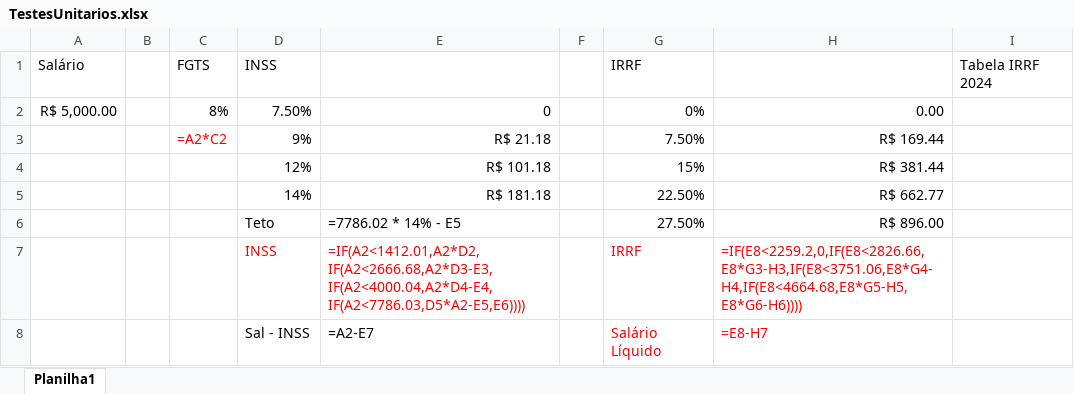
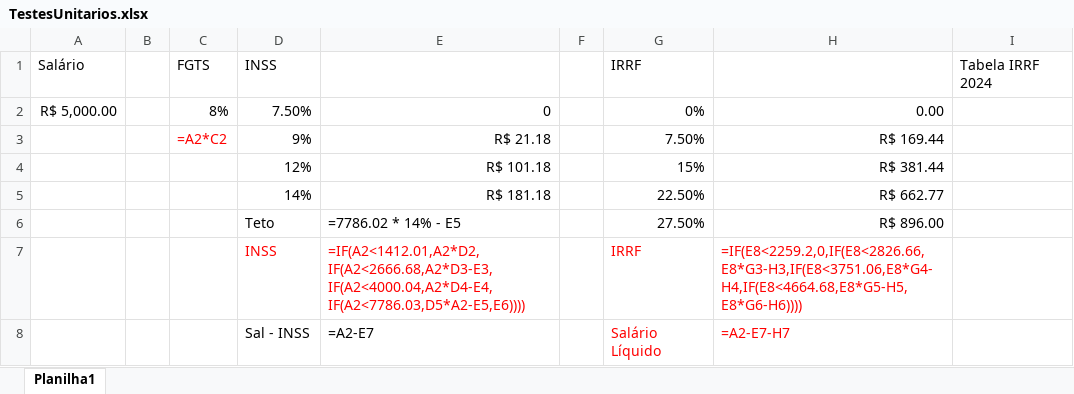
Before and after one commit to wellifabio/sesi2024, an Excel workbook: 2em/01-lop/aula08/TestesUnitarios.xlsx, sheet Planilha1, drawn as a sheet; values as stored, in another font and other column widths than the file's, no borders; formulas are shown in place of their values; charts and pictures not drawn; the diff names each change by its address in the sheet, - before the commit and + after, or states it on an @@ line.

```diff
--- a/2em/01-lop/aula08/TestesUnitarios.xlsx (sheet Planilha1)
+++ b/2em/01-lop/aula08/TestesUnitarios.xlsx (sheet Planilha1)
-H8: =E8-H7
+H8: =A2-E7-H7
```
Also changed, not shown: 1 other file.
